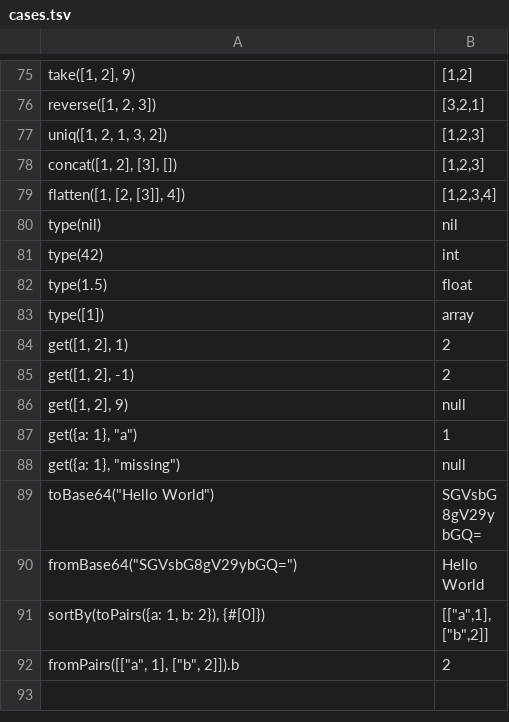
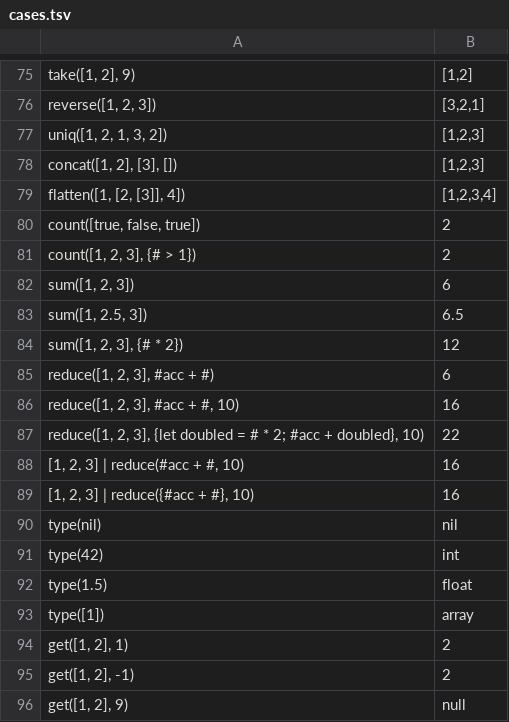
Before and after one commit to jdx/expr.rs, a TSV file: compat/cases.tsv, drawn as a sheet; only a part is shown, gaps mark what is left out; the shorter side is filled out with more unchanged rows.

```diff
--- a/compat/cases.tsv
+++ b/compat/cases.tsv
@@ -79,2 +79,12 @@ concat([1, 2], [3], [])	[1,2,3]
 flatten([1, [2, [3]], 4])	[1,2,3,4]
+count([true, false, true])	2
+count([1, 2, 3], {# > 1})	2
+sum([1, 2, 3])	6
+sum([1, 2.5, 3])	6.5
+sum([1, 2, 3], {# * 2})	12
+reduce([1, 2, 3], #acc + #)	6
+reduce([1, 2, 3], #acc + #, 10)	16
+reduce([1, 2, 3], {let doubled = # * 2; #acc + doubled}, 10)	22
+[1, 2, 3] | reduce(#acc + #, 10)	16
+[1, 2, 3] | reduce({#acc + #}, 10)	16
 type(nil)	"nil"
```
Also changed, not shown: 6 other files.
